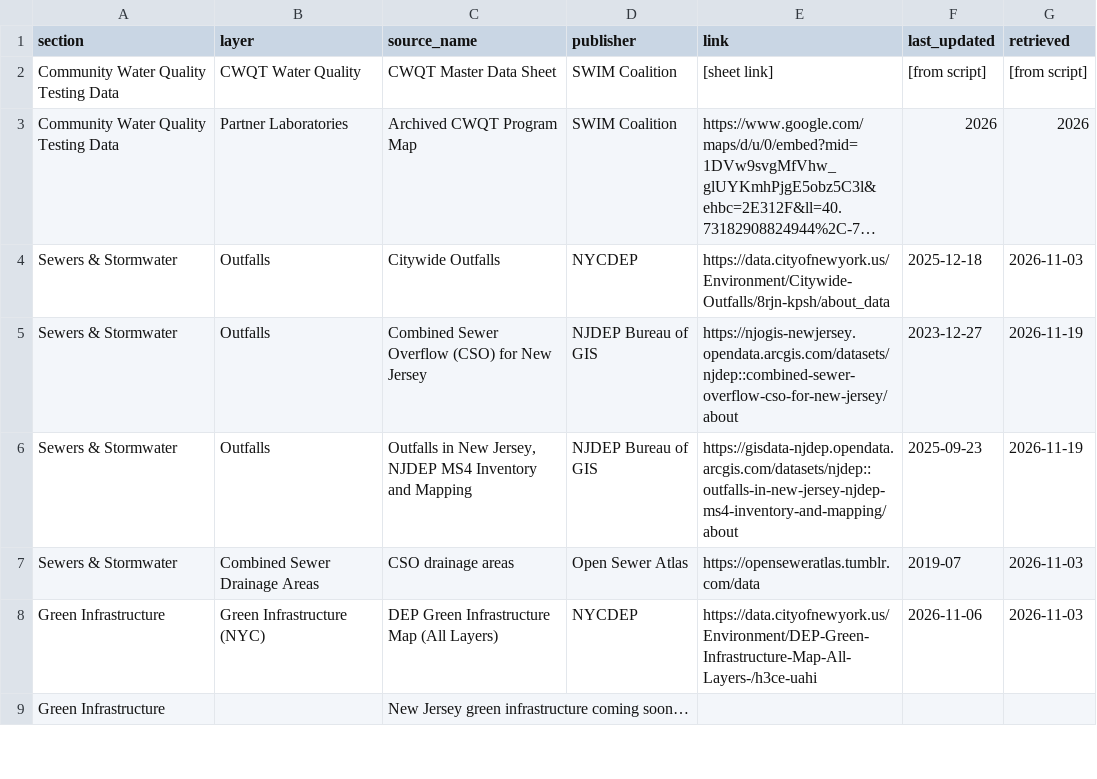
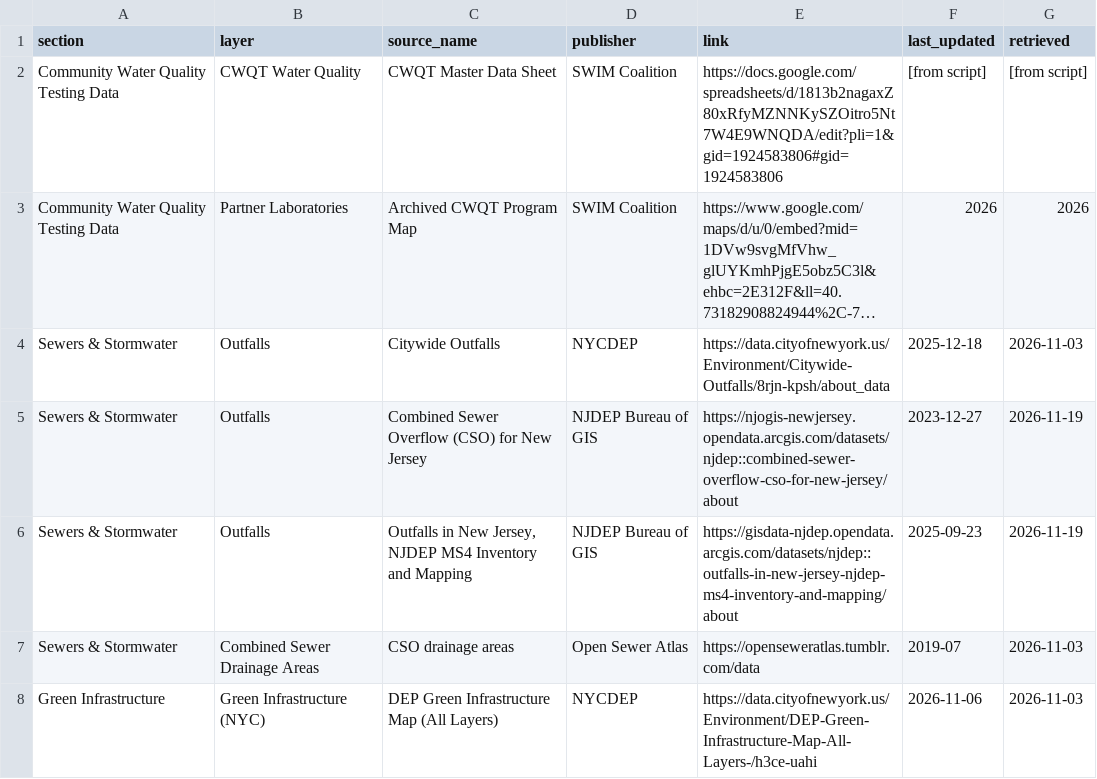
Before and after one commit to SWIMCoalition/CWQT-Data, a CSV file: data/data_sources.csv, drawn as a sheet; only a part is shown; the shorter side is filled out with more unchanged rows; long unchanged cells end in …; the diff names each change by its address in the sheet, - before the commit and + after, or states it on an @@ line.

Commit message:
Update link for CWQT Master Data Sheet

```diff
--- a/data/data_sources.csv
+++ b/data/data_sources.csv
-E2 (link): [sheet link]
+E2 (link): https://docs.google.com/spreadsheets/d/1813b2nagaxZ80xRfyMZNNKySZOitro5Nt7W4E9WNQDA/edit?pli=1&gid=1924583806#gid=1924583806
```
